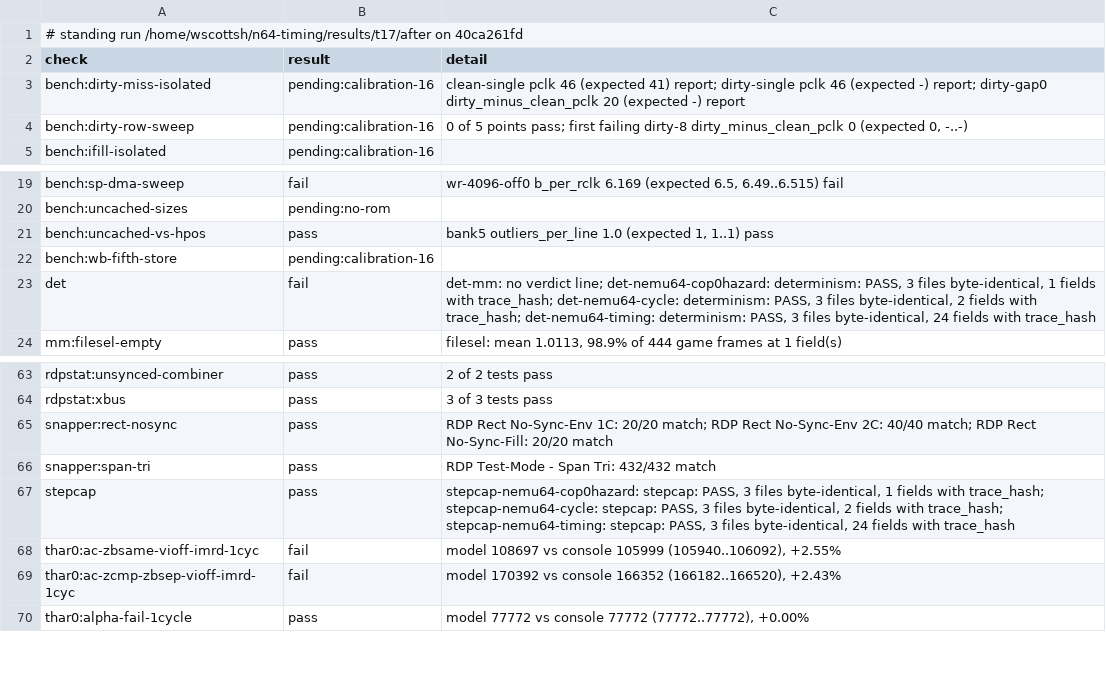
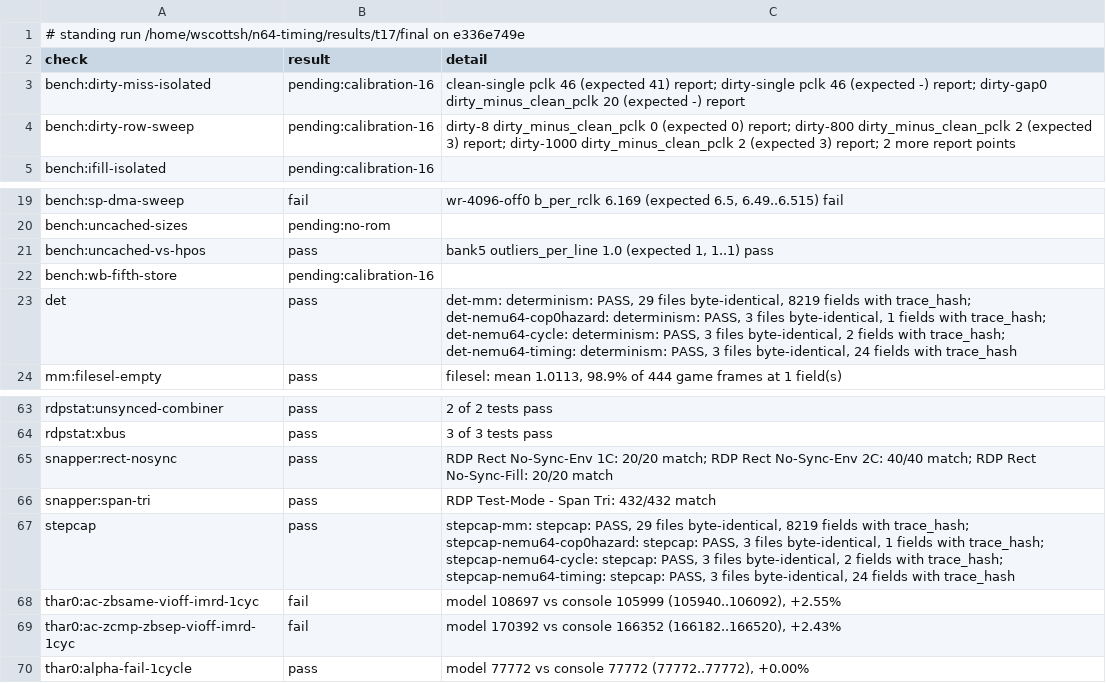
Before and after one commit to wScottSh/ares, a TSV file: docs/spec/n64-timing-results.tsv, drawn as a sheet; only a part is shown, gaps mark what is left out.

```diff
--- a/docs/spec/n64-timing-results.tsv
+++ b/docs/spec/n64-timing-results.tsv
@@ -1,5 +1,5 @@
-# standing run /home/wscottsh/n64-timing/results/t17/after on 40ca261fd
+# standing run /home/wscottsh/n64-timing/results/t17/final on e336e749e
 check	result	detail
 bench:dirty-miss-isolated	pending:calibration-16	clean-single pclk 46 (expected 41) report; dirty-single pclk 46 (expected -) report; dirty-gap0 dirty_minus_clean_pclk 20 (expected -) report
-bench:dirty-row-sweep	pending:calibration-16	0 of 5 points pass; first failing dirty-8 dirty_minus_clean_pclk 0 (expected 0, -..-)
+bench:dirty-row-sweep	pending:calibration-16	dirty-8 dirty_minus_clean_pclk 0 (expected 0) report; dirty-800 dirty_minus_clean_pclk 2 (expected 3) report; dirty-1000 dirty_minus_clean_pclk 2 (expected 3) report; 2 more report points
 bench:ifill-isolated	pending:calibration-16	
@@ -22,3 +22,3 @@ bench:uncached-vs-hpos	pass	bank5 outliers_per_line 1.0 (expected 1, 1..1) pass
 bench:wb-fifth-store	pending:calibration-16	
-det	fail	det-mm: no verdict line; det-nemu64-cop0hazard: determinism: PASS, 3 files byte-identical, 1 fields with trace_hash; det-nemu64-cycle: determinism: PASS, 3 files byte-identical, 2 fields with trace_hash; det-nemu64-timing: determinism: PASS, 3 files byte-identical, 24 fields with trace_hash
+det	pass	det-mm: determinism: PASS, 29 files byte-identical, 8219 fields with trace_hash; det-nemu64-cop0hazard: determinism: PASS, 3 files byte-identical, 1 fields with trace_hash; det-nemu64-cycle: determinism: PASS, 3 files byte-identical, 2 fields with trace_hash; det-nemu64-timing: determinism: PASS, 3 files byte-identical, 24 fields with trace_hash
 mm:filesel-empty	pass	filesel: mean 1.0113, 98.9% of 444 game frames at 1 field(s)
@@ -66,3 +66,3 @@ snapper:rect-nosync	pass	RDP Rect No-Sync-Env 1C: 20/20 match; RDP Rect No-Sync-
 snapper:span-tri	pass	RDP Test-Mode - Span Tri: 432/432 match
-stepcap	pass	stepcap-nemu64-cop0hazard: stepcap: PASS, 3 files byte-identical, 1 fields with trace_hash; stepcap-nemu64-cycle: stepcap: PASS, 3 files byte-identical, 2 fields with trace_hash; stepcap-nemu64-timing: stepcap: PASS, 3 files byte-identical, 24 fields with trace_hash
+stepcap	pass	stepcap-mm: stepcap: PASS, 29 files byte-identical, 8219 fields with trace_hash; stepcap-nemu64-cop0hazard: stepcap: PASS, 3 files byte-identical, 1 fields with trace_hash; stepcap-nemu64-cycle: stepcap: PASS, 3 files byte-identical, 2 fields with trace_hash; stepcap-nemu64-timing: stepcap: PASS, 3 files byte-identical, 24 fields with trace_hash
 thar0:ac-zbsame-vioff-imrd-1cyc	fail	model 108697 vs console 105999 (105940..106092), +2.55%
```
Also changed, not shown: 2 other files.
